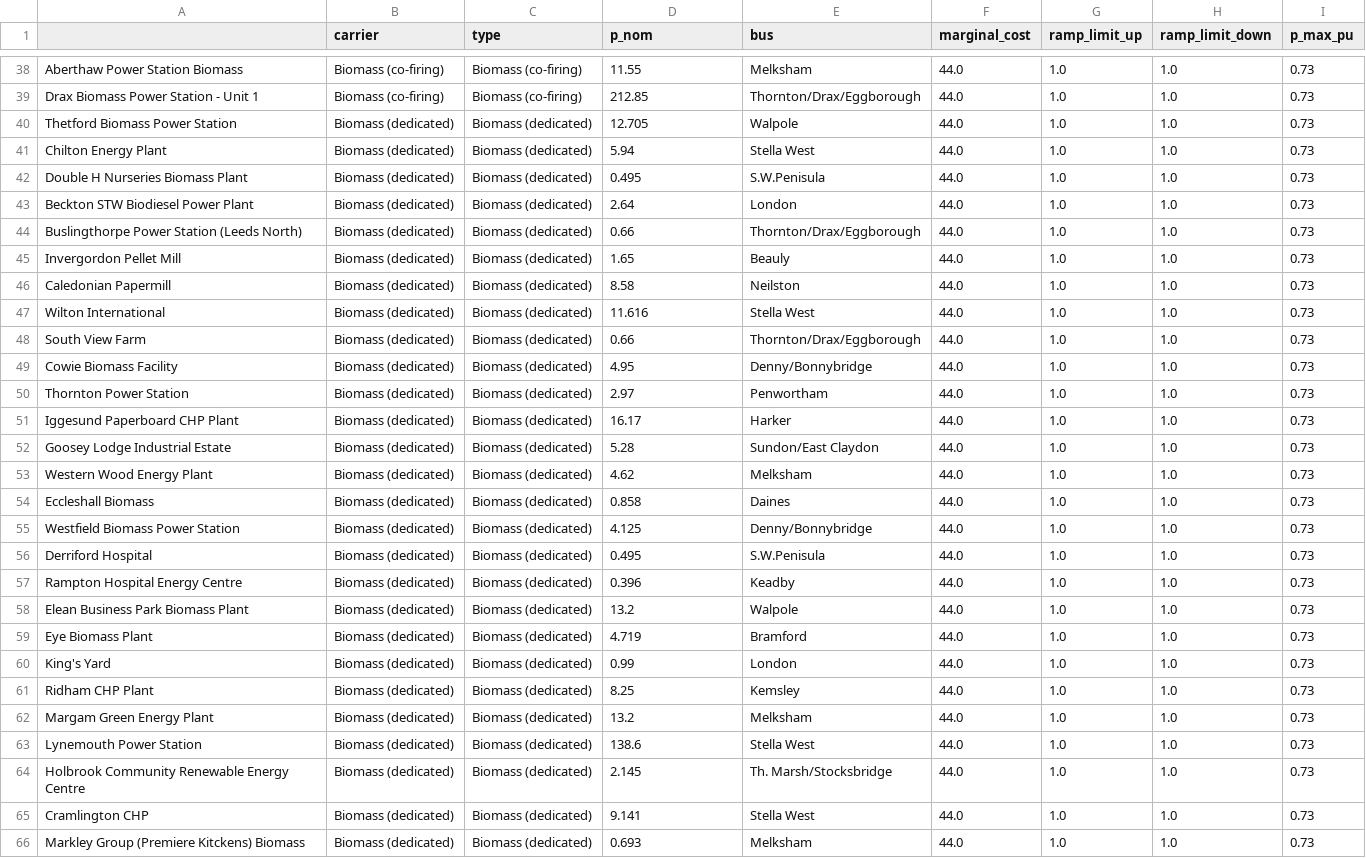
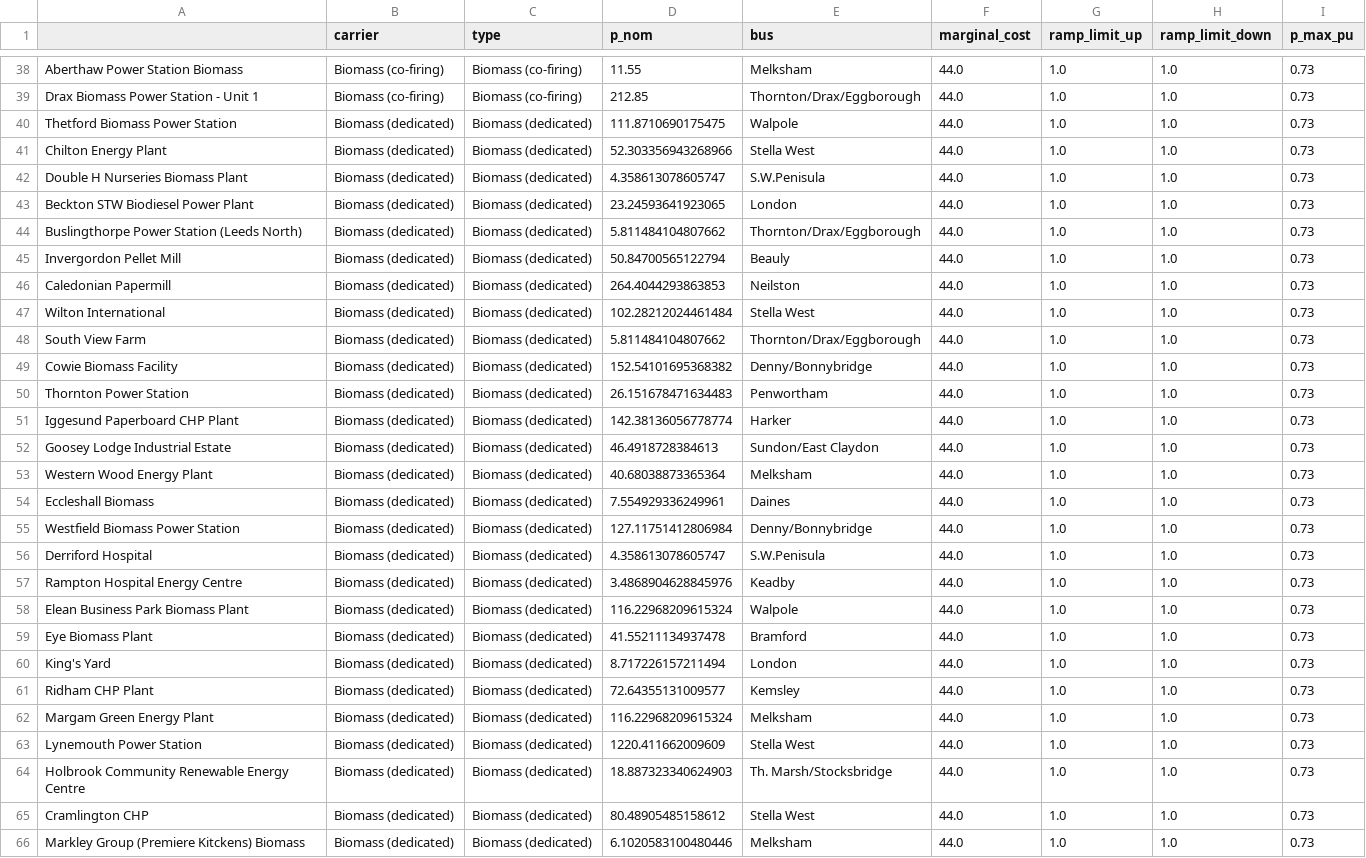
Before and after one commit to marta-uoe/PyPSA-GB-datacentres, a CSV file: PyPSA-GB/LOPF_data/generators.csv, drawn as a sheet; only a part is shown, gaps mark what is left out; the diff covers the shown part only; the diff names each change by its address in the sheet, - before the commit and + after, or states it on an @@ line.

```diff
--- a/PyPSA-GB/LOPF_data/generators.csv
+++ b/PyPSA-GB/LOPF_data/generators.csv
-D40 (p_nom): 12.705
+D40 (p_nom): 111.8710690175475
-D41 (p_nom): 5.94
+D41 (p_nom): 52.303356943268966
-D42 (p_nom): 0.495
+D42 (p_nom): 4.358613078605747
-D43 (p_nom): 2.64
+D43 (p_nom): 23.24593641923065
-D44 (p_nom): 0.66
+D44 (p_nom): 5.811484104807662
-D45 (p_nom): 1.65
+D45 (p_nom): 50.84700565122794
-D46 (p_nom): 8.58
+D46 (p_nom): 264.4044293863853
-D47 (p_nom): 11.616
+D47 (p_nom): 102.28212024461484
-D48 (p_nom): 0.66
+D48 (p_nom): 5.811484104807662
-D49 (p_nom): 4.95
+D49 (p_nom): 152.54101695368382
-D50 (p_nom): 2.97
+D50 (p_nom): 26.151678471634483
-D51 (p_nom): 16.17
+D51 (p_nom): 142.38136056778774
-D52 (p_nom): 5.28
+D52 (p_nom): 46.4918728384613
-D53 (p_nom): 4.62
+D53 (p_nom): 40.68038873365364
-D54 (p_nom): 0.858
+D54 (p_nom): 7.554929336249961
-D55 (p_nom): 4.125
+D55 (p_nom): 127.11751412806984
-D56 (p_nom): 0.495
+D56 (p_nom): 4.358613078605747
-D57 (p_nom): 0.396
+D57 (p_nom): 3.4868904628845976
-D58 (p_nom): 13.2
+D58 (p_nom): 116.22968209615324
-D59 (p_nom): 4.719
+D59 (p_nom): 41.55211134937478
-D60 (p_nom): 0.99
+D60 (p_nom): 8.717226157211494
-D61 (p_nom): 8.25
+D61 (p_nom): 72.64355131009577
-D62 (p_nom): 13.2
+D62 (p_nom): 116.22968209615324
-D63 (p_nom): 138.6
+D63 (p_nom): 1220.411662009609
-D64 (p_nom): 2.145
+D64 (p_nom): 18.887323340624903
-D65 (p_nom): 9.141
+D65 (p_nom): 80.48905485158612
-D66 (p_nom): 0.693
+D66 (p_nom): 6.1020583100480446
```
Also changed, not shown: 47 edited cells elsewhere in this file, PyPSA-GB/LOPF_data/buses.csv, PyPSA-GB/UC_data/buses.csv, 11 other files.
